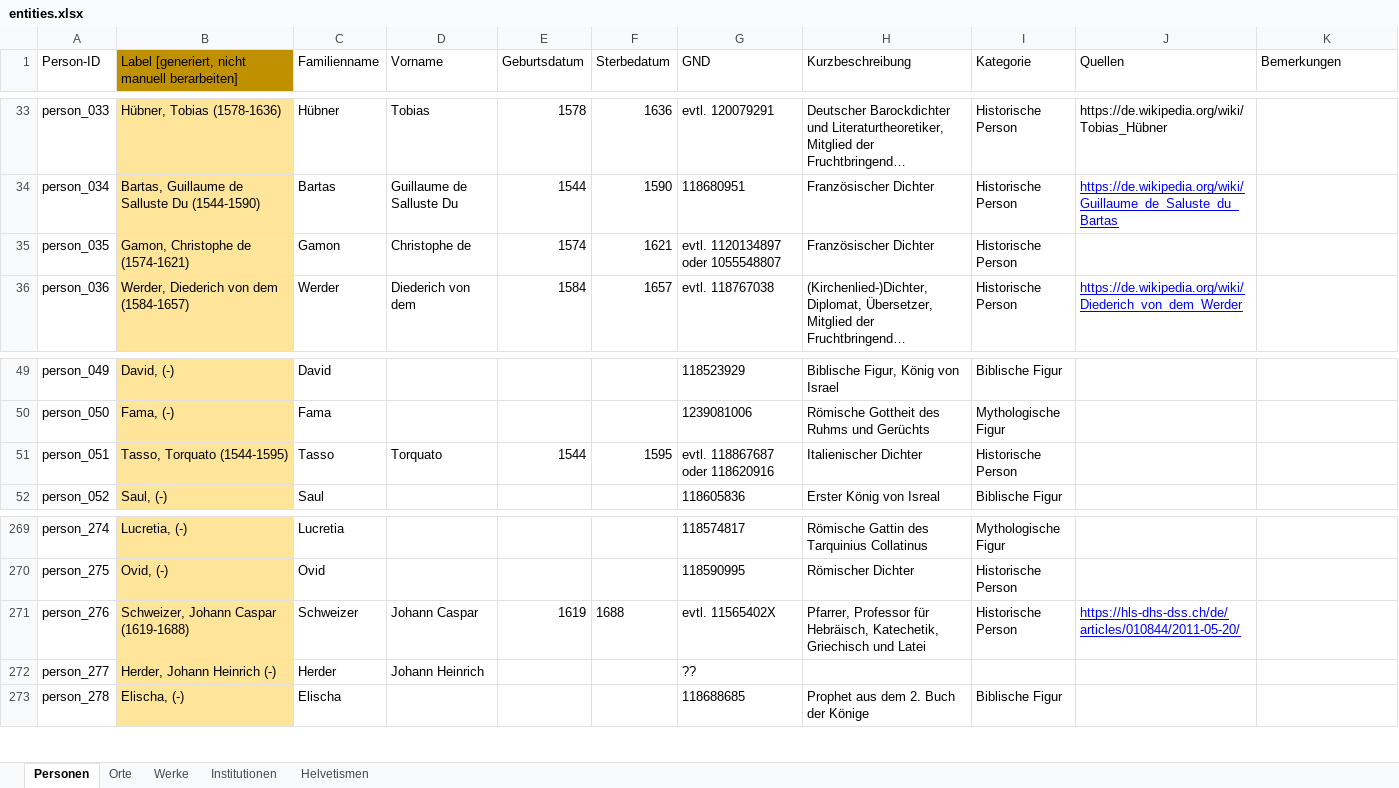
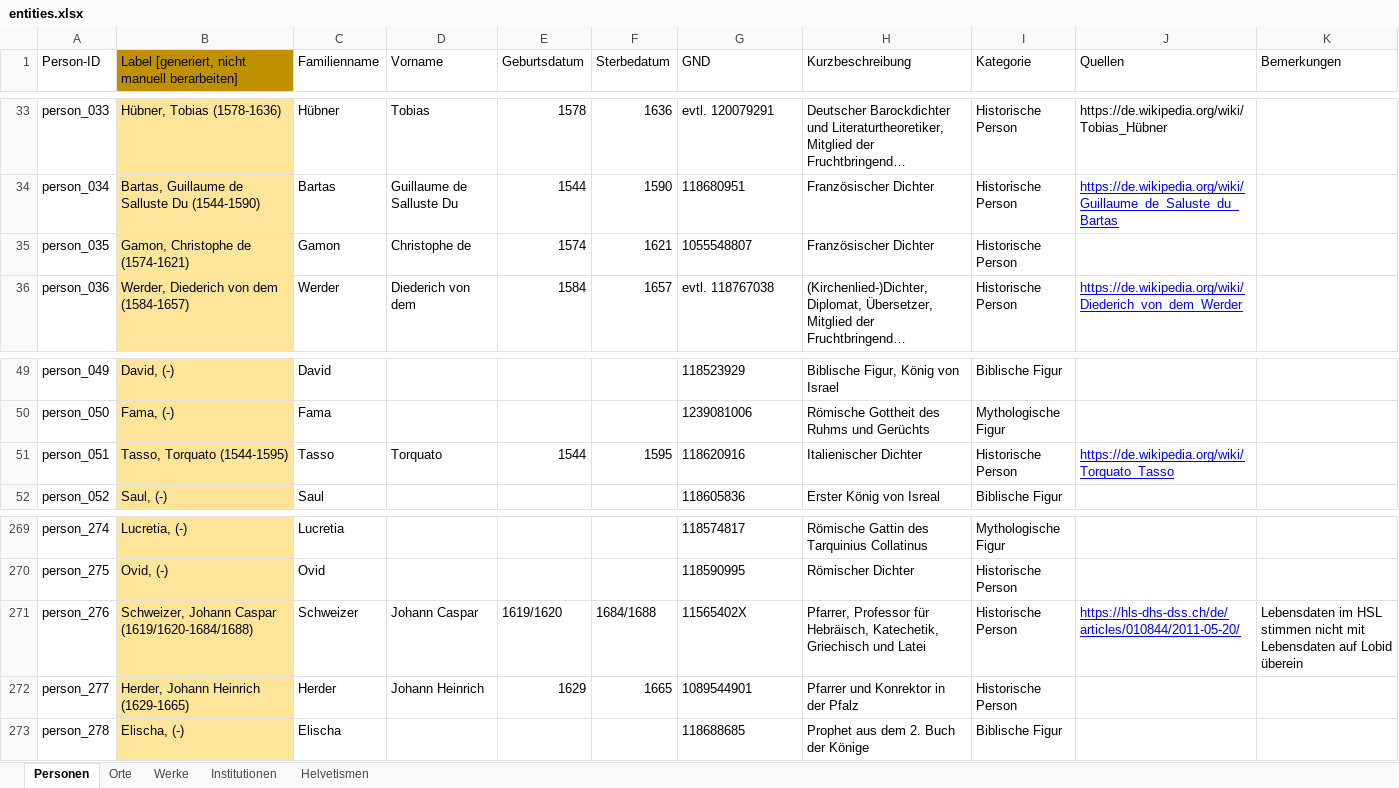
Before and after one commit to DHBern/simler_data, an Excel workbook: gsheet/xlsx/entities.xlsx, sheet Personen, drawn as a sheet; only a part is shown, gaps mark what is left out; long unchanged cells end in …; values as stored, in another font and other column widths than the file's, no borders; charts and pictures and table styles not drawn; the diff names each change by its address in the sheet, - before the commit and + after, or states it on an @@ line.

```diff
--- a/gsheet/xlsx/entities.xlsx (sheet Personen)
+++ b/gsheet/xlsx/entities.xlsx (sheet Personen)
-G35 (GND): evtl. 1120134897 oder 1055548807
+G35 (GND): 1055548807
-G51 (GND): evtl. 118867687 oder 118620916
+G51 (GND): 118620916
-J51 (Quellen): (empty)
+J51 (Quellen): https://de.wikipedia.org/wiki/Torquato_Tasso
-B271: Schweizer, Johann Caspar (1619-1688)
+B271: Schweizer, Johann Caspar (1619/1620-1684/1688)
-E271 (Geburtsdatum): 1619
+E271 (Geburtsdatum): 1619/1620
-F271 (Sterbedatum): 1688
+F271 (Sterbedatum): 1684/1688
-G271 (GND): evtl. 11565402X
+G271 (GND): 11565402X
-K271 (Bemerkungen): (empty)
+K271 (Bemerkungen): Lebensdaten im HSL stimmen nicht mit Lebensdaten auf Lobid überein
-B272: Herder, Johann Heinrich (-)
+B272: Herder, Johann Heinrich (1629-1665)
-E272 (Geburtsdatum): (empty)
+E272 (Geburtsdatum): 1629
-F272 (Sterbedatum): (empty)
+F272 (Sterbedatum): 1665
-G272 (GND): ??
+G272 (GND): 1089544901
-H272 (Kurzbeschreibung): (empty)
+H272 (Kurzbeschreibung): Pfarrer und Konrektor in der Pfalz
-I272 (Kategorie): (empty)
+I272 (Kategorie): Historische Person
```
